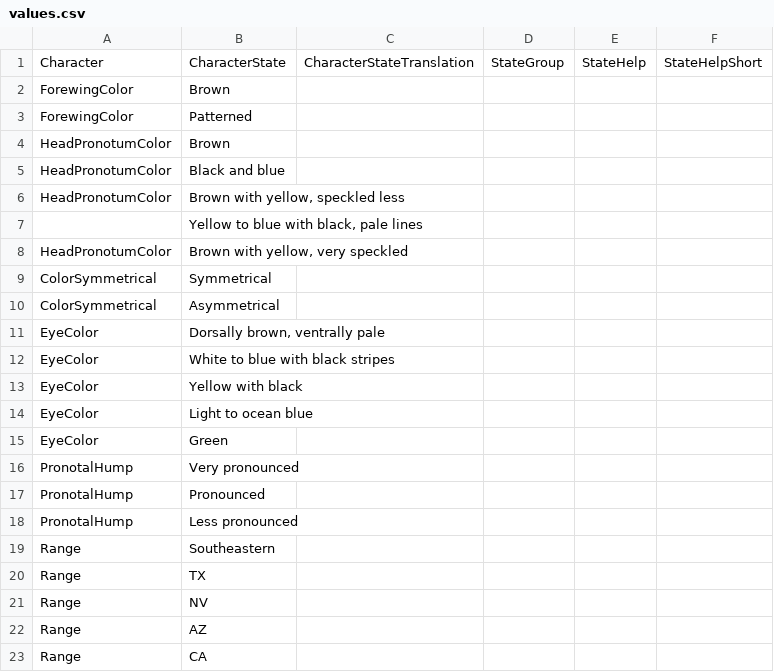
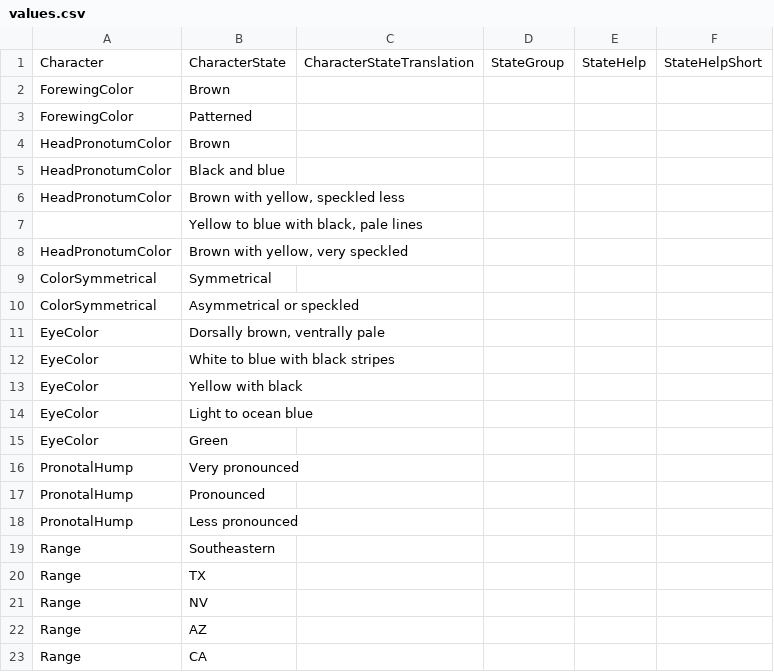
Before and after one commit to zdankowicz/homalodisca, a CSV file: identikit/kb/homalodisca/values.csv, drawn as a sheet.

Commit message:
Update values.csv

```diff
--- a/identikit/kb/homalodisca/values.csv
+++ b/identikit/kb/homalodisca/values.csv
@@ -9,3 +9,3 @@ HeadPronotumColor,"Brown with yellow, very speckled",,,,
 ColorSymmetrical,Symmetrical,,,,
-ColorSymmetrical,Asymmetrical,,,,
+ColorSymmetrical,Asymmetrical or speckled,,,,
 EyeColor,"Dorsally brown, ventrally pale",,,,
```
